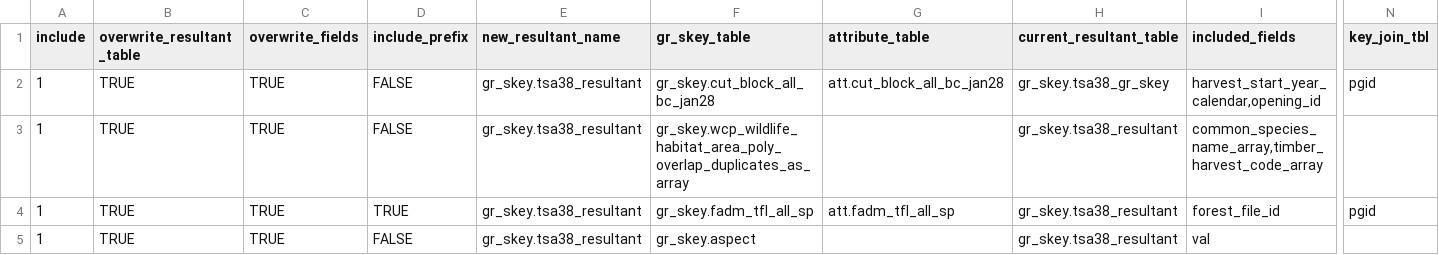
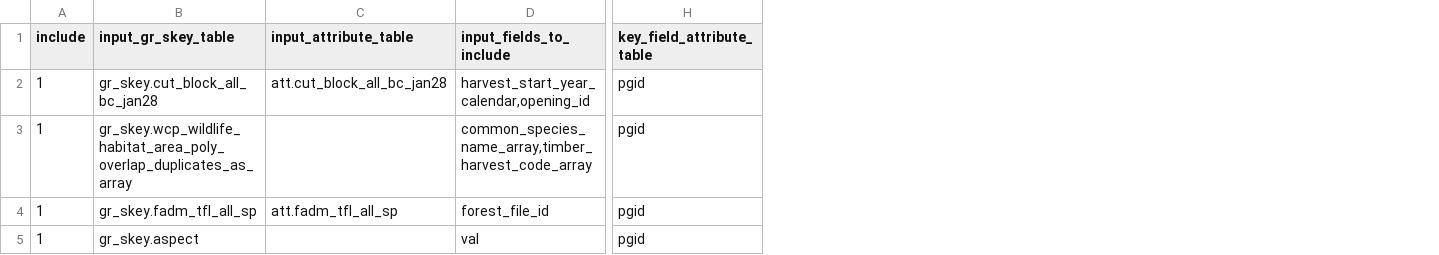
Before and after one commit to bcgov/FAIB_DADMTOOLS, a CSV file: batch_add_fields_to_resultant.csv, drawn as a sheet; only a part is shown, gaps mark what is left out; removed rows and columns are numbered as before the commit, all else as after; the diff covers the shown part only; the diff names each change by its address in the sheet, - before the commit and + after, or states it on an @@ line.

Commit message:
new function for creating resultants.  Replaces the Batch_add_feilds_to resultant function and add_fields_to_resultant function

```diff
--- a/batch_add_fields_to_resultant.csv
+++ b/batch_add_fields_to_resultant.csv
-column B (overwrite_resultant_table), rows 2-5: all TRUE
-column C (overwrite_fields), rows 2-5: all TRUE
-column D (include_prefix), rows 2-5: FALSE | FALSE | TRUE | FALSE
-column E (new_resultant_name), rows 2-5: all gr_skey.tsa38_resultant
-column H (current_resultant_table), rows 2-5: gr_skey.tsa38_gr_skey | gr_skey.tsa38_resultant | gr_skey.tsa38_resultant | gr_skey.tsa38_resultant
+column H (key_field_attribute_table), rows 2-5: all pgid
-column N (key_join_tbl), rows 2-4: pgid |  | pgid
-B1: gr_skey_table
+B1: input_gr_skey_table
-C1: attribute_table
+C1: input_attribute_table
-D1: included_fields
+D1: input_fields_to_include
```
Also changed, not shown: 3 edited cells elsewhere in this file, 6 other files.
